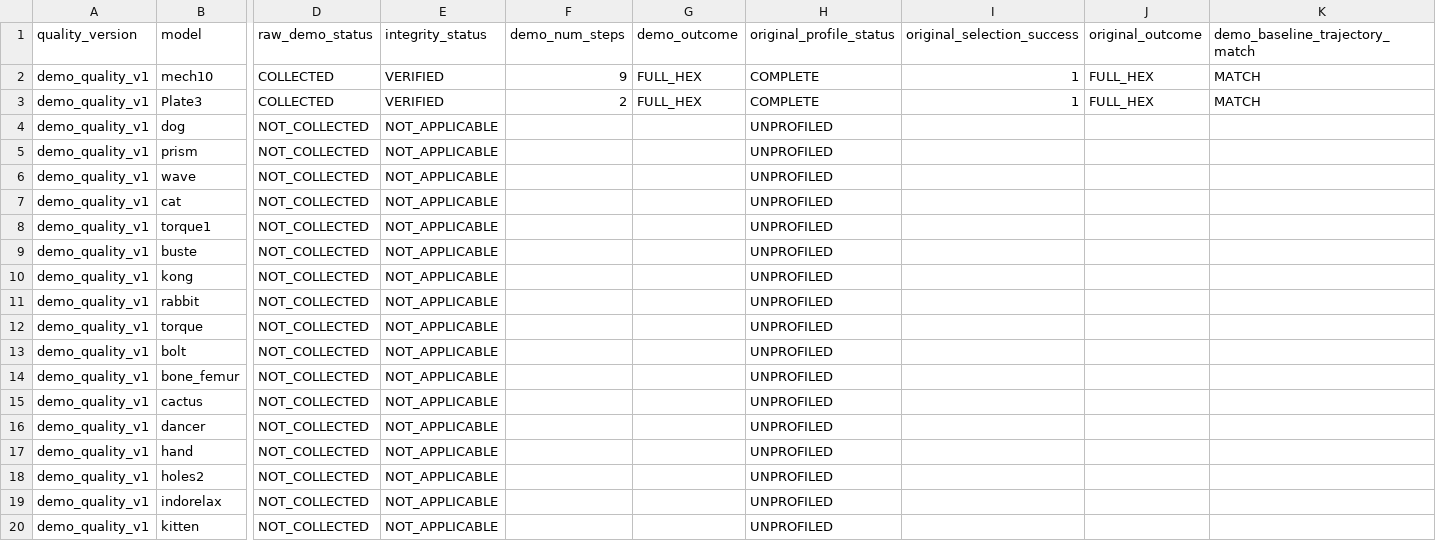
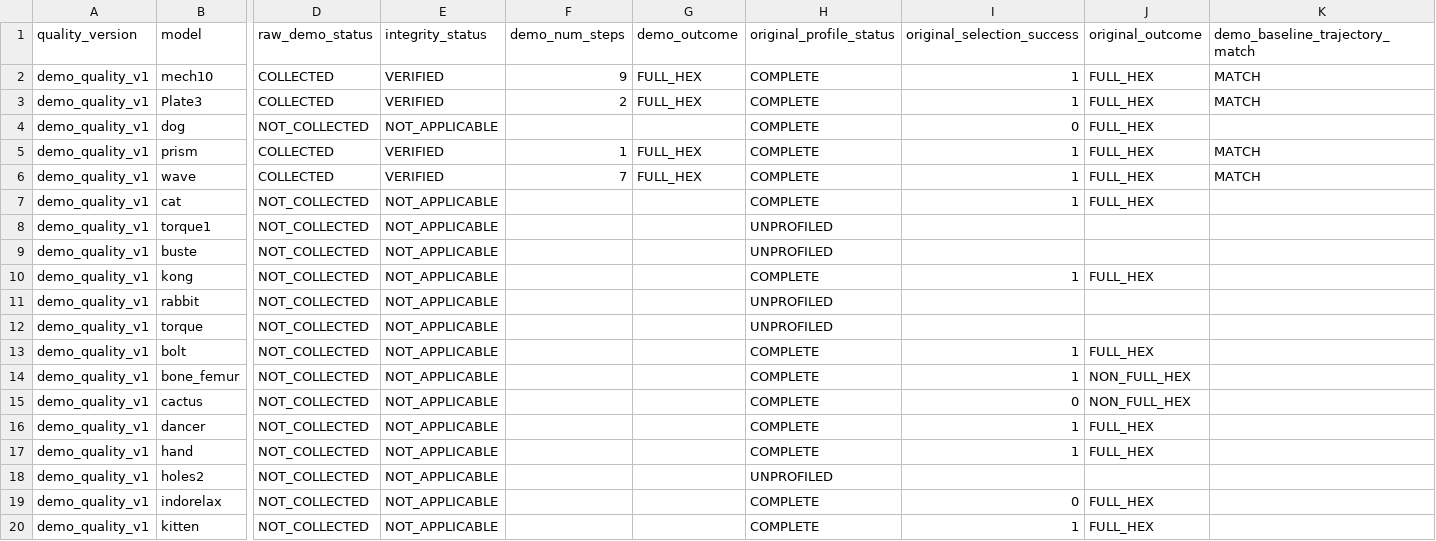
Before and after one commit to yangjingkun321-lab/loopycuts-rl, a CSV file: data/manifests/demo_quality_v1.csv, drawn as a sheet; only a part is shown, gaps mark what is left out; the diff covers the shown part only; the diff names each change by its address in the sheet, - before the commit and + after, or states it on an @@ line.

```diff
--- a/data/manifests/demo_quality_v1.csv
+++ b/data/manifests/demo_quality_v1.csv
-H4:H7 (original_profile_status): UNPROFILED
+H4:H7 (original_profile_status): COMPLETE
-I4 (original_selection_success): (empty)
+I4 (original_selection_success): 0
-J4:J7 (original_outcome): (empty)
+J4:J7 (original_outcome): FULL_HEX
-D5:D6 (raw_demo_status): NOT_COLLECTED
+D5:D6 (raw_demo_status): COLLECTED
-E5:E6 (integrity_status): NOT_APPLICABLE
+E5:E6 (integrity_status): VERIFIED
-F5 (demo_num_steps): (empty)
+F5 (demo_num_steps): 1
-G5:G6 (demo_outcome): (empty)
+G5:G6 (demo_outcome): FULL_HEX
-I5:I7 (original_selection_success): (empty)
+I5:I7 (original_selection_success): 1
-K5:K6 (demo_baseline_trajectory_match): (empty)
+K5:K6 (demo_baseline_trajectory_match): MATCH
-F6 (demo_num_steps): (empty)
+F6 (demo_num_steps): 7
-H10 (original_profile_status): UNPROFILED
+H10 (original_profile_status): COMPLETE
-I10 (original_selection_success): (empty)
+I10 (original_selection_success): 1
-J10 (original_outcome): (empty)
+J10 (original_outcome): FULL_HEX
-H13:H17 (original_profile_status): UNPROFILED
+H13:H17 (original_profile_status): COMPLETE
-I13:I14 (original_selection_success): (empty)
+I13:I14 (original_selection_success): 1
-J13 (original_outcome): (empty)
+J13 (original_outcome): FULL_HEX
-J14:J15 (original_outcome): (empty)
+J14:J15 (original_outcome): NON_FULL_HEX
-I15 (original_selection_success): (empty)
+I15 (original_selection_success): 0
-I16:I17 (original_selection_success): (empty)
+I16:I17 (original_selection_success): 1
-J16:J17 (original_outcome): (empty)
+J16:J17 (original_outcome): FULL_HEX
-H19:H20 (original_profile_status): UNPROFILED
+H19:H20 (original_profile_status): COMPLETE
-I19 (original_selection_success): (empty)
+I19 (original_selection_success): 0
-J19:J20 (original_outcome): (empty)
+J19:J20 (original_outcome): FULL_HEX
-I20 (original_selection_success): (empty)
+I20 (original_selection_success): 1
```
Also changed, not shown: 102 edited cells elsewhere in this file, 2 other files.
